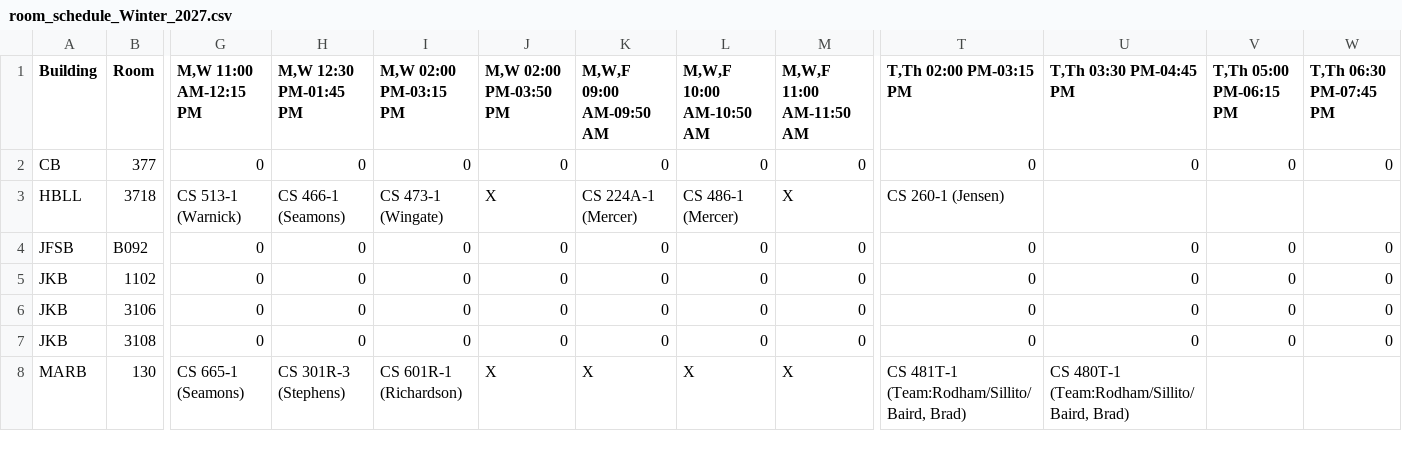
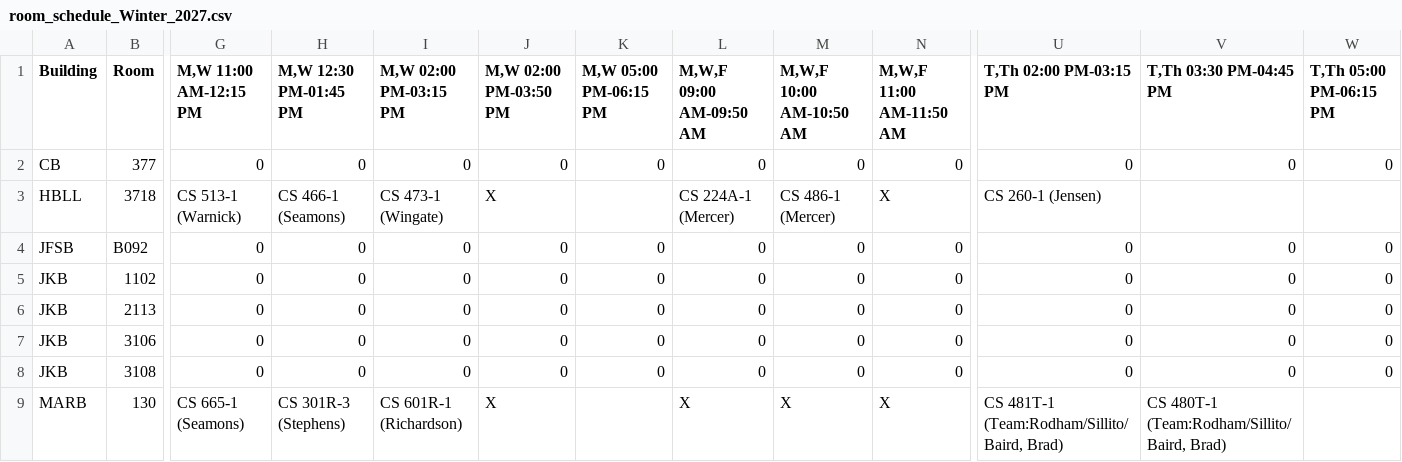
Before and after one commit to mjcleme/scheduling-public, a CSV file: room_schedule_Winter_2027.csv, drawn as a sheet; only a part is shown, gaps mark what is left out; removed rows and columns are numbered as before the commit, all else as after; rows hold the shown columns only; the diff names each change by its address in the sheet, - before the commit and + after, or states it on an @@ line.

```diff
--- a/room_schedule_Winter_2027.csv
+++ b/room_schedule_Winter_2027.csv
+column K (M,W 05:00 PM-06:15 PM), rows 2-5: 0 |  | 0 | 0; rows 7-8: 0 | 0
-column W (T,Th 06:30 PM-07:45 PM), rows 2-7: 0 |  | 0 | 0 | 0 | 0
+row 6: JKB | 2113 | 0 | 0 | 0 | 0 | 0 | 0 | 0 | 0 | 0 | 0 | 0
```
Also changed, not shown: faculty_schedule_pivot.csv, schedule_Winter_2027.csv, 2 other files.
